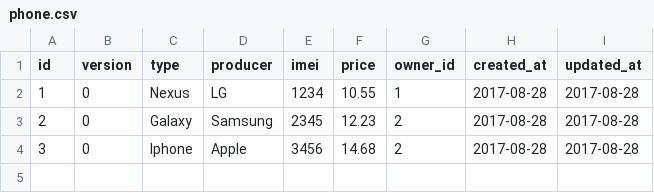
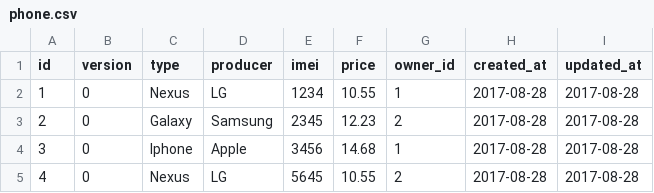
Before and after one commit to zlaval/database, a CSV file: src/main/resources/migration/phone.csv, drawn as a sheet.

```diff
--- a/src/main/resources/migration/phone.csv
+++ b/src/main/resources/migration/phone.csv
@@ -3,2 +3,3 @@ id,version,type,producer,imei,price,owner_id,created_at,updated_at
 2,0,Galaxy,Samsung,2345,12.23,2,2017-08-28,2017-08-28
-3,0,Iphone,Apple,3456,14.68,2,2017-08-28,2017-08-28
+3,0,Iphone,Apple,3456,14.68,1,2017-08-28,2017-08-28
+4,0,Nexus,LG,5645,10.55,2,2017-08-28,2017-08-28
```
Also changed, not shown: 8 other files.
